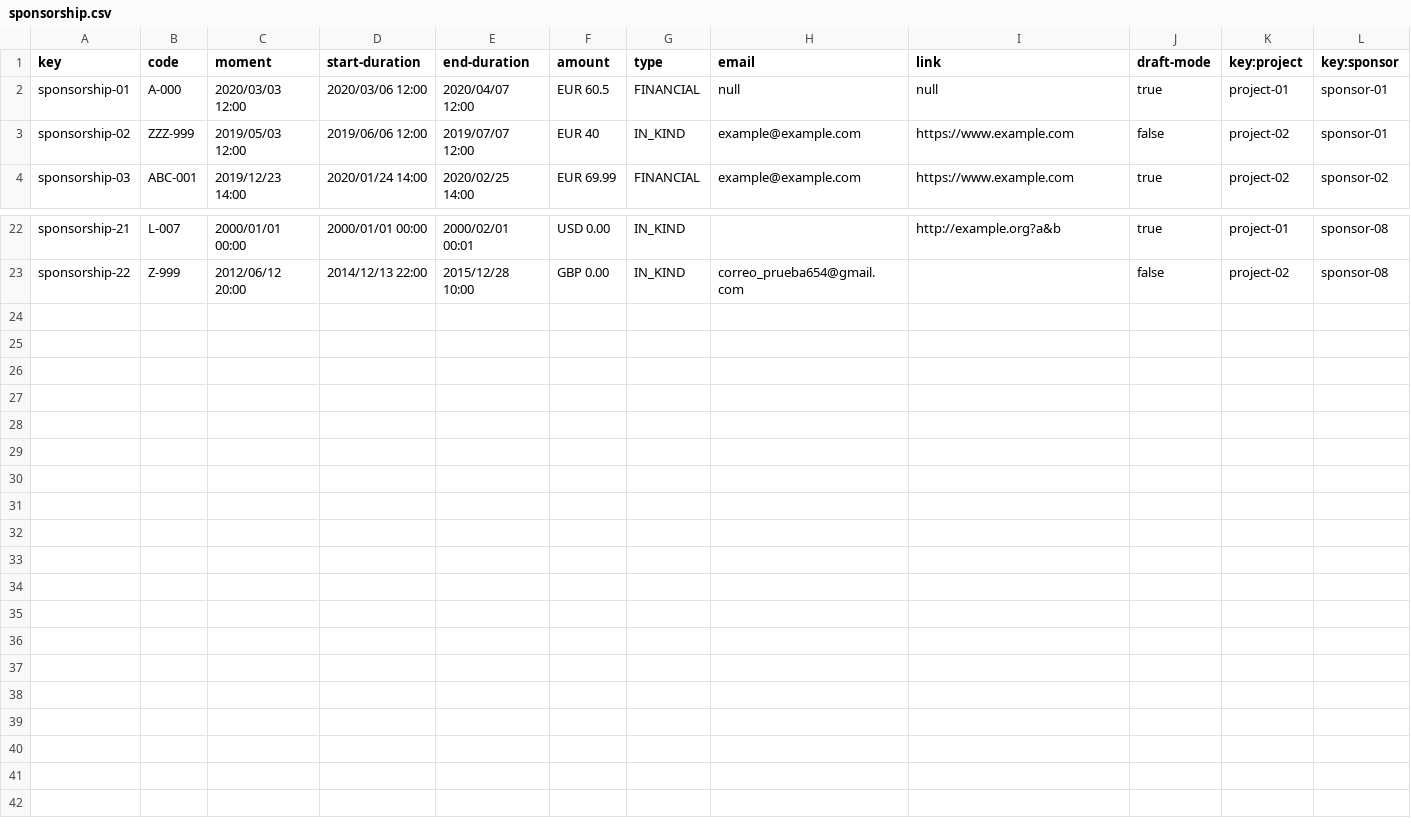
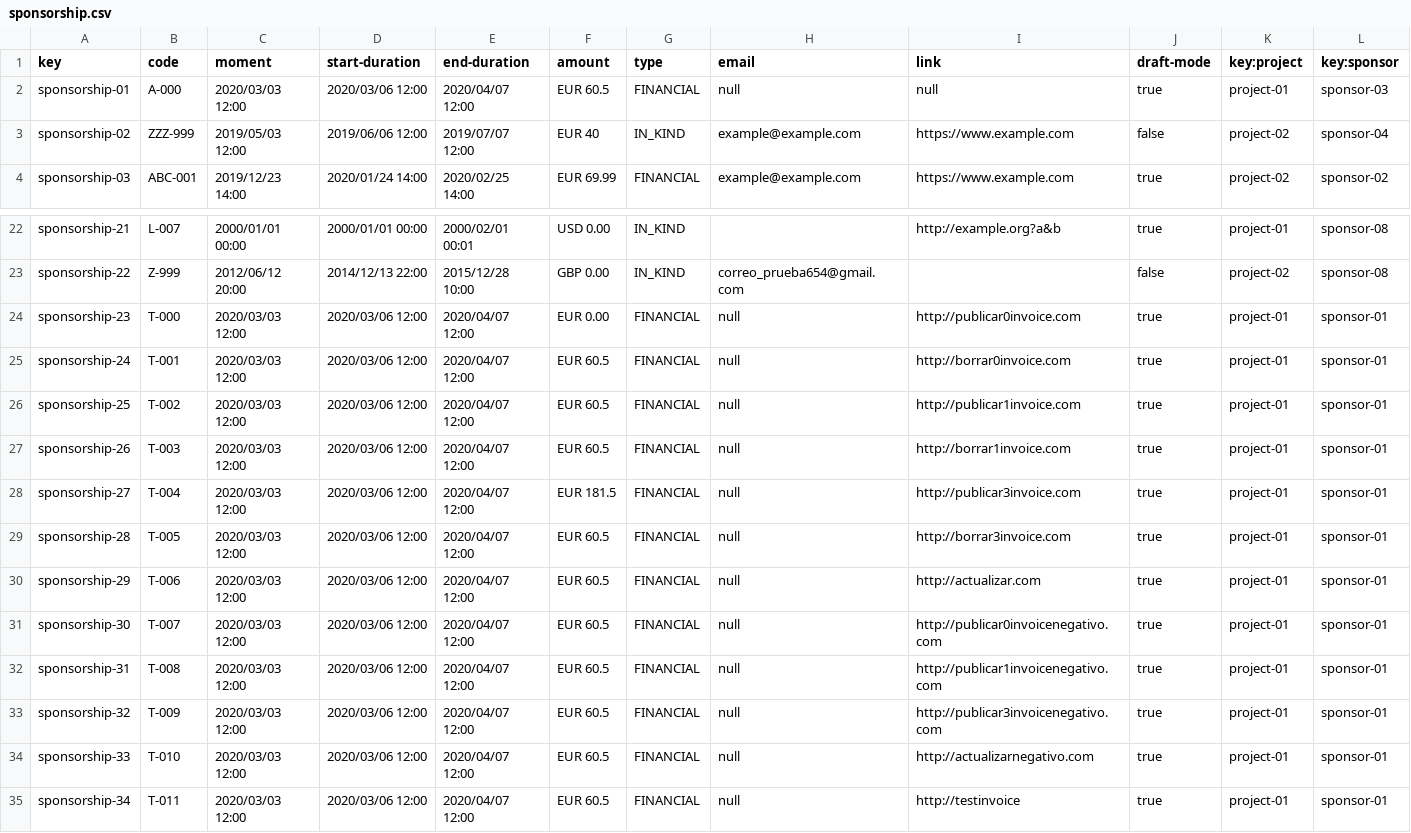
Before and after one commit to vicgrabru/Acme-SF-D04, a CSV file: src/main/webapp/WEB-INF/resources/sample-data/sponsorship.csv, drawn as a sheet; only a part is shown, gaps mark what is left out.

Commit message:
fix sample data

```diff
--- a/src/main/webapp/WEB-INF/resources/sample-data/sponsorship.csv
+++ b/src/main/webapp/WEB-INF/resources/sample-data/sponsorship.csv
@@ -1,4 +1,4 @@
 key,code,moment,start-duration,end-duration,amount,type,email,link,draft-mode,key:project,key:sponsor
-sponsorship-01,A-000,2020/03/03 12:00,2020/03/06 12:00,2020/04/07 12:00,EUR 60.5,FINANCIAL,null,null,true,project-01,sponsor-01
-sponsorship-02,ZZZ-999,2019/05/03 12:00,2019/06/06 12:00,2019/07/07 12:00,EUR 40,IN_KIND,example@example.com,https://www.example.com,false,project-02,sponsor-01
+sponsorship-01,A-000,2020/03/03 12:00,2020/03/06 12:00,2020/04/07 12:00,EUR 60.5,FINANCIAL,null,null,true,project-01,sponsor-03
+sponsorship-02,ZZZ-999,2019/05/03 12:00,2019/06/06 12:00,2019/07/07 12:00,EUR 40,IN_KIND,example@example.com,https://www.example.com,false,project-02,sponsor-04
 sponsorship-03,ABC-001,2019/12/23 14:00,2020/01/24 14:00,2020/02/25 14:00,EUR 69.99,FINANCIAL,example@example.com,https://www.example.com,true,project-02,sponsor-02
@@ -23 +23,13 @@ sponsorship-21,L-007,2000/01/01 00:00,2000/01/01 00:00,2000/02/01 00:01,USD 0.00
 sponsorship-22,Z-999,2012/06/12 20:00,2014/12/13 22:00,2015/12/28 10:00,GBP 0.00,IN_KIND,correo_prueba654@gmail.com,,false,project-02,sponsor-08
+sponsorship-23,T-000,2020/03/03 12:00,2020/03/06 12:00,2020/04/07 12:00,EUR 0.00,FINANCIAL,null,http://publicar0invoice.com,true,project-01,sponsor-01
+sponsorship-24,T-001,2020/03/03 12:00,2020/03/06 12:00,2020/04/07 12:00,EUR 60.5,FINANCIAL,null,http://borrar0invoice.com,true,project-01,sponsor-01
+sponsorship-25,T-002,2020/03/03 12:00,2020/03/06 12:00,2020/04/07 12:00,EUR 60.5,FINANCIAL,null,http://publicar1invoice.com,true,project-01,sponsor-01
+sponsorship-26,T-003,2020/03/03 12:00,2020/03/06 12:00,2020/04/07 12:00,EUR 60.5,FINANCIAL,null,http://borrar1invoice.com,true,project-01,sponsor-01
+sponsorship-27,T-004,2020/03/03 12:00,2020/03/06 12:00,2020/04/07 12:00,EUR 181.5,FINANCIAL,null,http://publicar3invoice.com,true,project-01,sponsor-01
+sponsorship-28,T-005,2020/03/03 12:00,2020/03/06 12:00,2020/04/07 12:00,EUR 60.5,FINANCIAL,null,http://borrar3invoice.com,true,project-01,sponsor-01
+sponsorship-29,T-006,2020/03/03 12:00,2020/03/06 12:00,2020/04/07 12:00,EUR 60.5,FINANCIAL,null,http://actualizar.com,true,project-01,sponsor-01
+sponsorship-30,T-007,2020/03/03 12:00,2020/03/06 12:00,2020/04/07 12:00,EUR 60.5,FINANCIAL,null,http://publicar0invoicenegativo.com,true,project-01,sponsor-01
+sponsorship-31,T-008,2020/03/03 12:00,2020/03/06 12:00,2020/04/07 12:00,EUR 60.5,FINANCIAL,null,http://publicar1invoicenegativo.com,true,project-01,sponsor-01
+sponsorship-32,T-009,2020/03/03 12:00,2020/03/06 12:00,2020/04/07 12:00,EUR 60.5,FINANCIAL,null,http://publicar3invoicenegativo.com,true,project-01,sponsor-01
+sponsorship-33,T-010,2020/03/03 12:00,2020/03/06 12:00,2020/04/07 12:00,EUR 60.5,FINANCIAL,null,http://actualizarnegativo.com,true,project-01,sponsor-01
+sponsorship-34,T-011,2020/03/03 12:00,2020/03/06 12:00,2020/04/07 12:00,EUR 60.5,FINANCIAL,null,http://testinvoice,true,project-01,sponsor-01
```
Also changed, not shown: src/main/webapp/WEB-INF/resources/sample-data/invoice.csv, src/main/webapp/WEB-INF/resources/sample-data/sponsor.csv.
